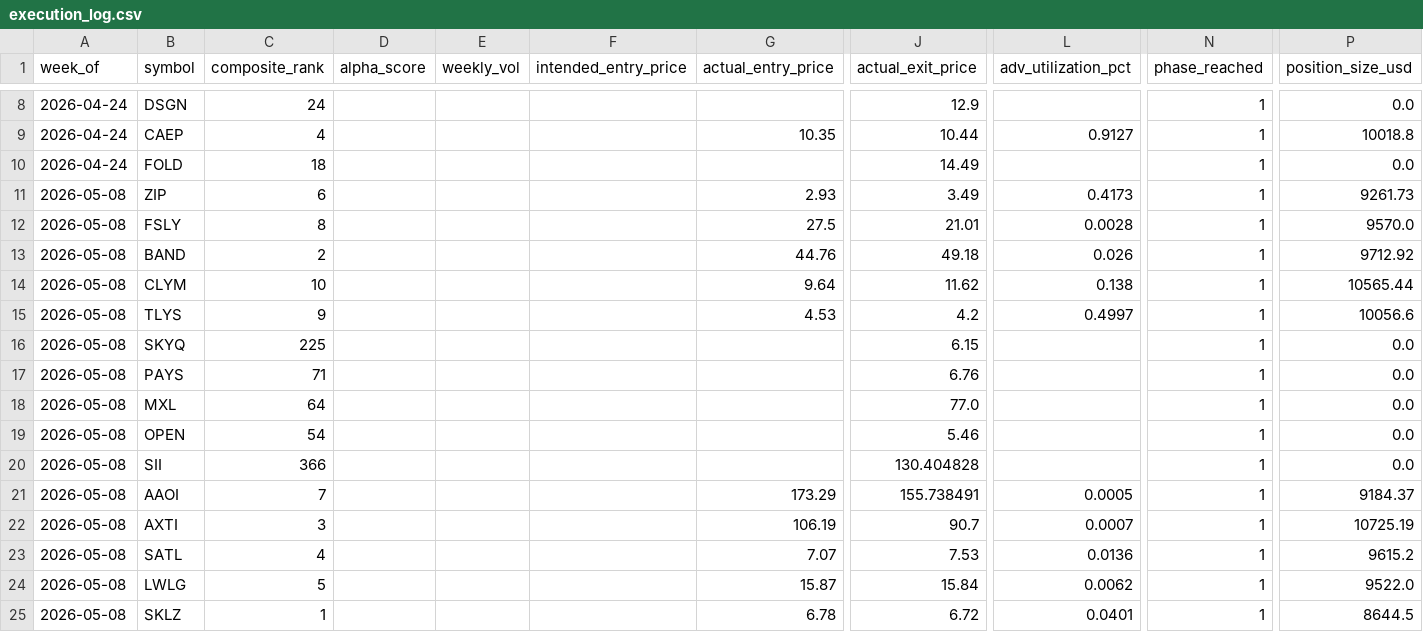
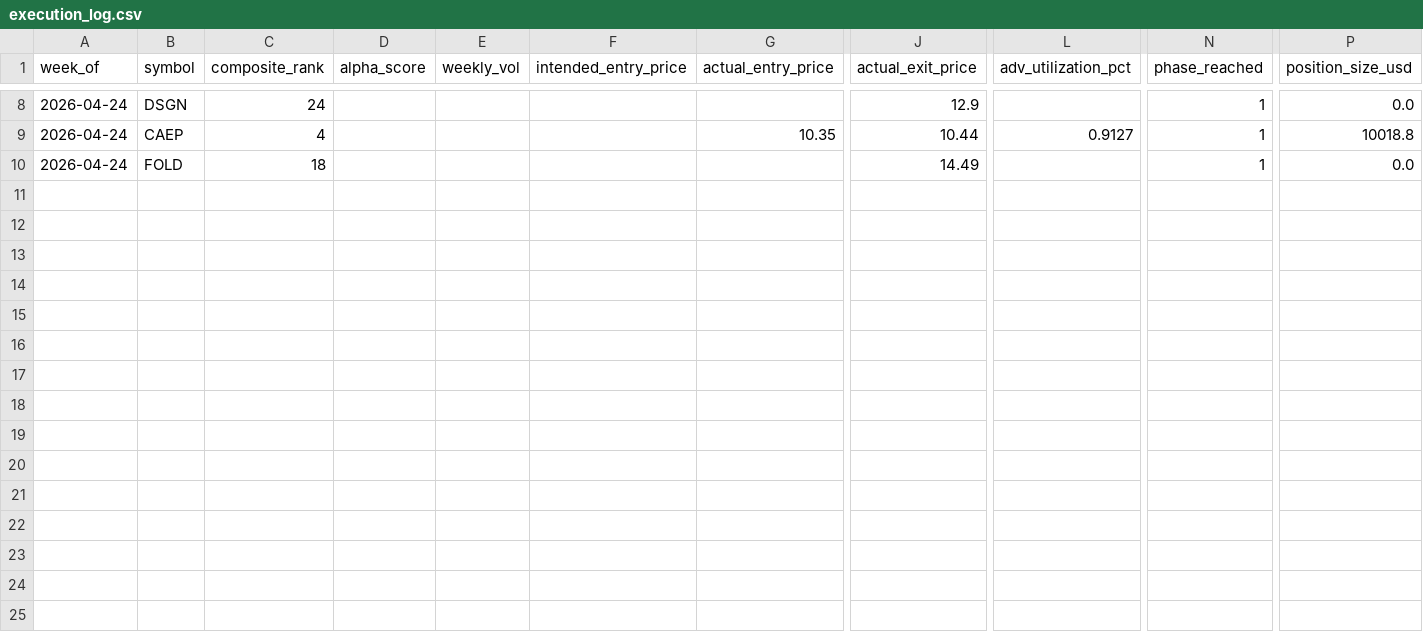
Before and after one commit to connormortoncbtx-sketch/momentum-system, a CSV file: data/execution_log.csv, drawn as a sheet; only a part is shown, gaps mark what is left out; rows hold the shown columns only; the diff names each change by its address in the sheet, - before the commit and + after, or states it on an @@ line.

Commit message:
Add files via upload

```diff
--- a/data/execution_log.csv
+++ b/data/execution_log.csv
-row 11: 2026-05-08 | ZIP | 6 |  |  |  | 2.93 | 3.49 | 0.4173 | 1 | 9261.73
-row 12: 2026-05-08 | FSLY | 8 |  |  |  | 27.5 | 21.01 | 0.0028 | 1 | 9570.0
-row 13: 2026-05-08 | BAND | 2 |  |  |  | 44.76 | 49.18 | 0.026 | 1 | 9712.92
-row 14: 2026-05-08 | CLYM | 10 |  |  |  | 9.64 | 11.62 | 0.138 | 1 | 10565.44
-row 15: 2026-05-08 | TLYS | 9 |  |  |  | 4.53 | 4.2 | 0.4997 | 1 | 10056.6
-row 16: 2026-05-08 | SKYQ | 225 |  |  |  |  | 6.15 |  | 1 | 0.0
-row 17: 2026-05-08 | PAYS | 71 |  |  |  |  | 6.76 |  | 1 | 0.0
-row 18: 2026-05-08 | MXL | 64 |  |  |  |  | 77.0 |  | 1 | 0.0
-row 19: 2026-05-08 | OPEN | 54 |  |  |  |  | 5.46 |  | 1 | 0.0
-row 20: 2026-05-08 | SII | 366 |  |  |  |  | 130.404828 |  | 1 | 0.0
-row 21: 2026-05-08 | AAOI | 7 |  |  |  | 173.29 | 155.738491 | 0.0005 | 1 | 9184.37
-row 22: 2026-05-08 | AXTI | 3 |  |  |  | 106.19 | 90.7 | 0.0007 | 1 | 10725.19
-row 23: 2026-05-08 | SATL | 4 |  |  |  | 7.07 | 7.53 | 0.0136 | 1 | 9615.2
-row 24: 2026-05-08 | LWLG | 5 |  |  |  | 15.87 | 15.84 | 0.0062 | 1 | 9522.0
-row 25: 2026-05-08 | SKLZ | 1 |  |  |  | 6.78 | 6.72 | 0.0401 | 1 | 8644.5
```
